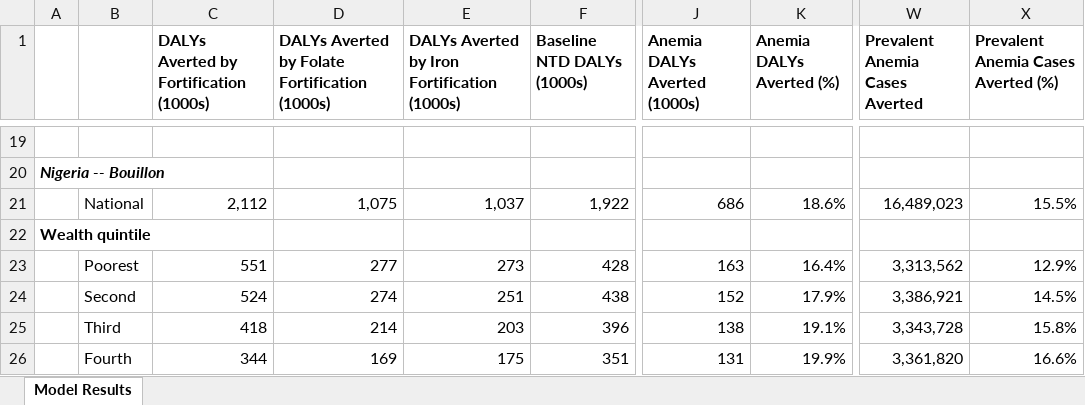
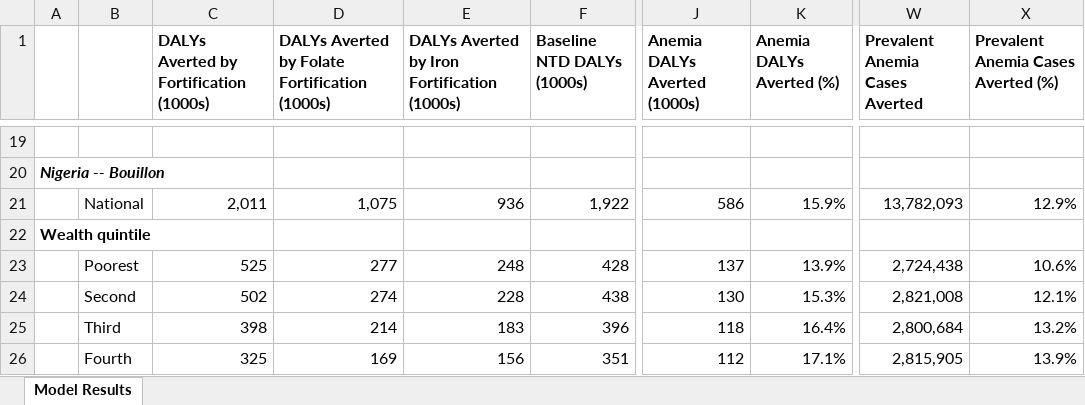
Before and after one commit to ihmeuw/vivarium_gates_lsff_2026, an Excel workbook: legacy/vivarium_gates_lsff_by_wealth_quintile/5000_analyze_results/results_spreadsheet.xlsx, sheet Model Results, drawn as a sheet; only a part is shown, gaps mark what is left out; values as stored, in another font and other column widths than the file's, no borders; the diff covers the shown part only; the diff names each change by its address in the sheet, - before the commit and + after, or states it on an @@ line.

Commit message:
Change non-pregnant anemia model to an approach based on distributions, add results plots

```diff
--- a/legacy/vivarium_gates_lsff_by_wealth_quintile/5000_analyze_results/results_spreadsheet.xlsx (sheet Model Results)
+++ b/legacy/vivarium_gates_lsff_by_wealth_quintile/5000_analyze_results/results_spreadsheet.xlsx (sheet Model Results)
-C21: 2,112
+C21: 2,011
-E21: 1,037
+E21: 936
-J21 (Anemia DALYs Averted (1000s)): 686
+J21 (Anemia DALYs Averted (1000s)): 586
-K21 (Anemia DALYs Averted (%)): 18.6%
+K21 (Anemia DALYs Averted (%)): 15.9%
-W21 (Prevalent Anemia Cases Averted): 16,489,023
+W21 (Prevalent Anemia Cases Averted): 13,782,093
-X21: 15.5%
+X21: 12.9%
-C23: 551
+C23: 525
-E23: 273
+E23: 248
-J23 (Anemia DALYs Averted (1000s)): 163
+J23 (Anemia DALYs Averted (1000s)): 137
-K23 (Anemia DALYs Averted (%)): 16.4%
+K23 (Anemia DALYs Averted (%)): 13.9%
-W23 (Prevalent Anemia Cases Averted): 3,313,562
+W23 (Prevalent Anemia Cases Averted): 2,724,438
-X23: 12.9%
+X23: 10.6%
-C24: 524
+C24: 502
-E24: 251
+E24: 228
-J24 (Anemia DALYs Averted (1000s)): 152
+J24 (Anemia DALYs Averted (1000s)): 130
-K24 (Anemia DALYs Averted (%)): 17.9%
+K24 (Anemia DALYs Averted (%)): 15.3%
-W24 (Prevalent Anemia Cases Averted): 3,386,921
+W24 (Prevalent Anemia Cases Averted): 2,821,008
-X24: 14.5%
+X24: 12.1%
-C25: 418
+C25: 398
-E25: 203
+E25: 183
-J25 (Anemia DALYs Averted (1000s)): 138
+J25 (Anemia DALYs Averted (1000s)): 118
-K25 (Anemia DALYs Averted (%)): 19.1%
+K25 (Anemia DALYs Averted (%)): 16.4%
-W25 (Prevalent Anemia Cases Averted): 3,343,728
+W25 (Prevalent Anemia Cases Averted): 2,800,684
-X25: 15.8%
+X25: 13.2%
-C26: 344
+C26: 325
-E26: 175
+E26: 156
-J26 (Anemia DALYs Averted (1000s)): 131
+J26 (Anemia DALYs Averted (1000s)): 112
-K26 (Anemia DALYs Averted (%)): 19.9%
+K26 (Anemia DALYs Averted (%)): 17.1%
-W26 (Prevalent Anemia Cases Averted): 3,361,820
+W26 (Prevalent Anemia Cases Averted): 2,815,905
-X26: 16.6%
+X26: 13.9%
```
Also changed, not shown: 138 edited cells elsewhere in this sheet, 19 other files.
